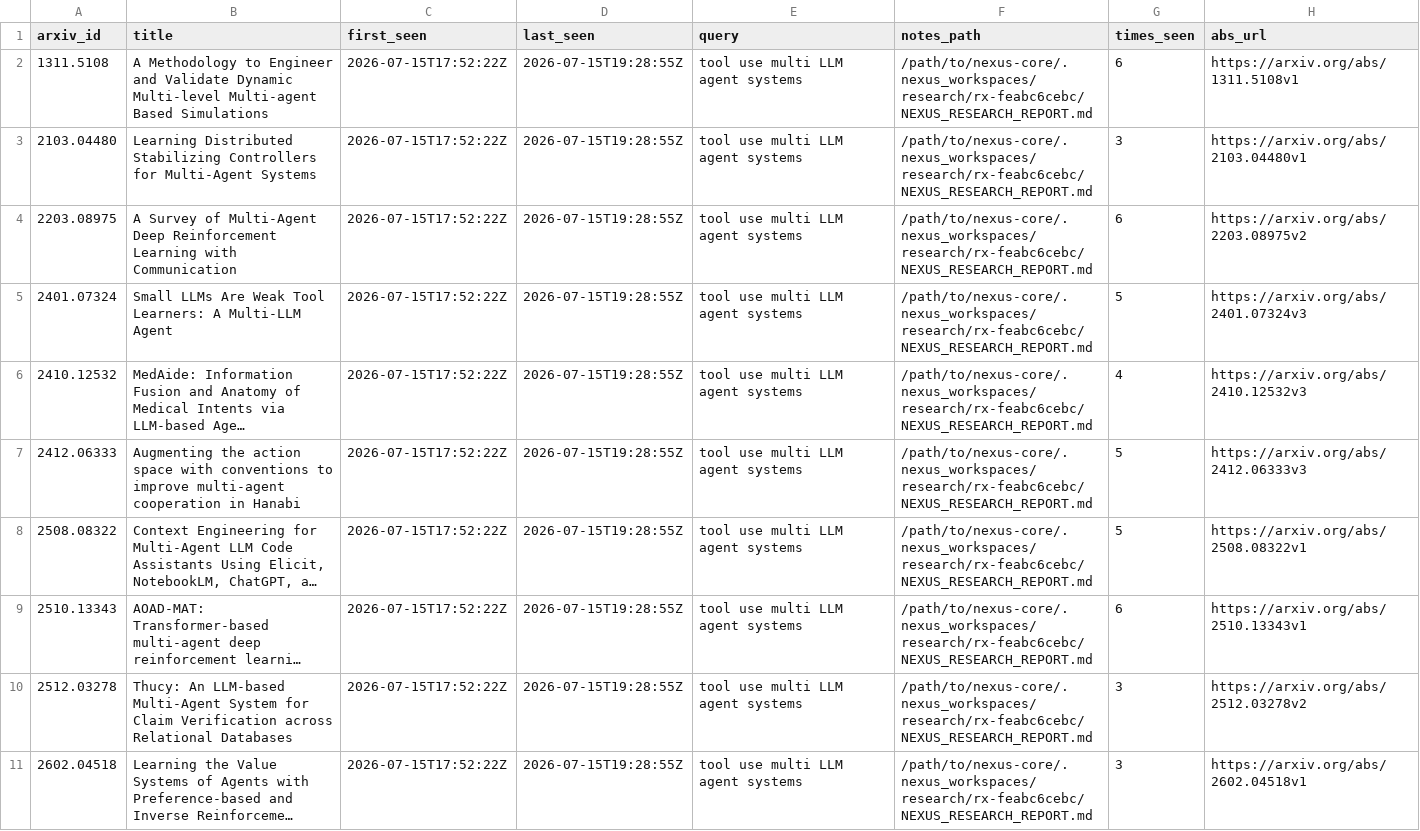
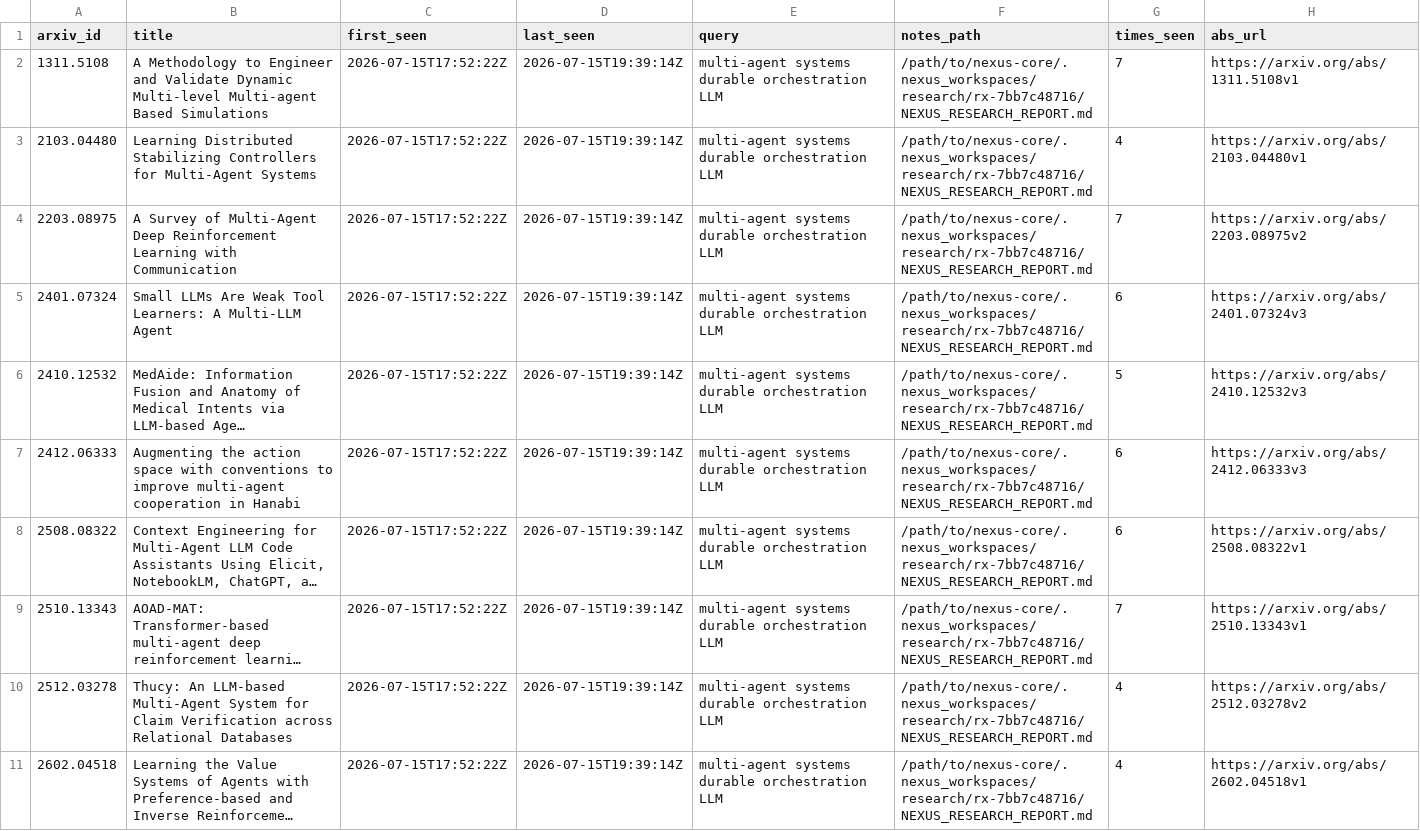
Before and after one commit to VincentMarquez/nexus-core, a CSV file: docs/ARXIV_LEDGER.csv, drawn as a sheet; only a part is shown; long unchanged cells end in …; the diff covers the shown part only; the diff names each change by its address in the sheet, - before the commit and + after, or states it on an @@ line.

Commit message:
chore(alive): full cycle: 20 arxiv + 20 repos + Grok 4.5 apply (turns≤64)

```diff
--- a/docs/ARXIV_LEDGER.csv
+++ b/docs/ARXIV_LEDGER.csv
-D2:D11 (last_seen): 2026-07-15T19:28:55Z
+D2:D11 (last_seen): 2026-07-15T19:39:14Z
-E2:E11 (query): tool use multi LLM agent systems
+E2:E11 (query): multi-agent systems durable orchestration LLM
-F2:F11 (notes_path): /path/to/nexus-core/.nexus_workspaces/research/rx-feabc6cebc/NEXUS_RESEARCH_REPORT.md
+F2:F11 (notes_path): /path/to/nexus-core/.nexus_workspaces/research/rx-7bb7c48716/NEXUS_RESEARCH_REPORT.md
-G2 (times_seen): 6
+G2 (times_seen): 7
-G3 (times_seen): 3
+G3 (times_seen): 4
-G4 (times_seen): 6
+G4 (times_seen): 7
-G5 (times_seen): 5
+G5 (times_seen): 6
-G6 (times_seen): 4
+G6 (times_seen): 5
-G7:G8 (times_seen): 5
+G7:G8 (times_seen): 6
-G9 (times_seen): 6
+G9 (times_seen): 7
-G10:G11 (times_seen): 3
+G10:G11 (times_seen): 4
```
Also changed, not shown: 34 edited cells elsewhere in this file, 7 other files.
